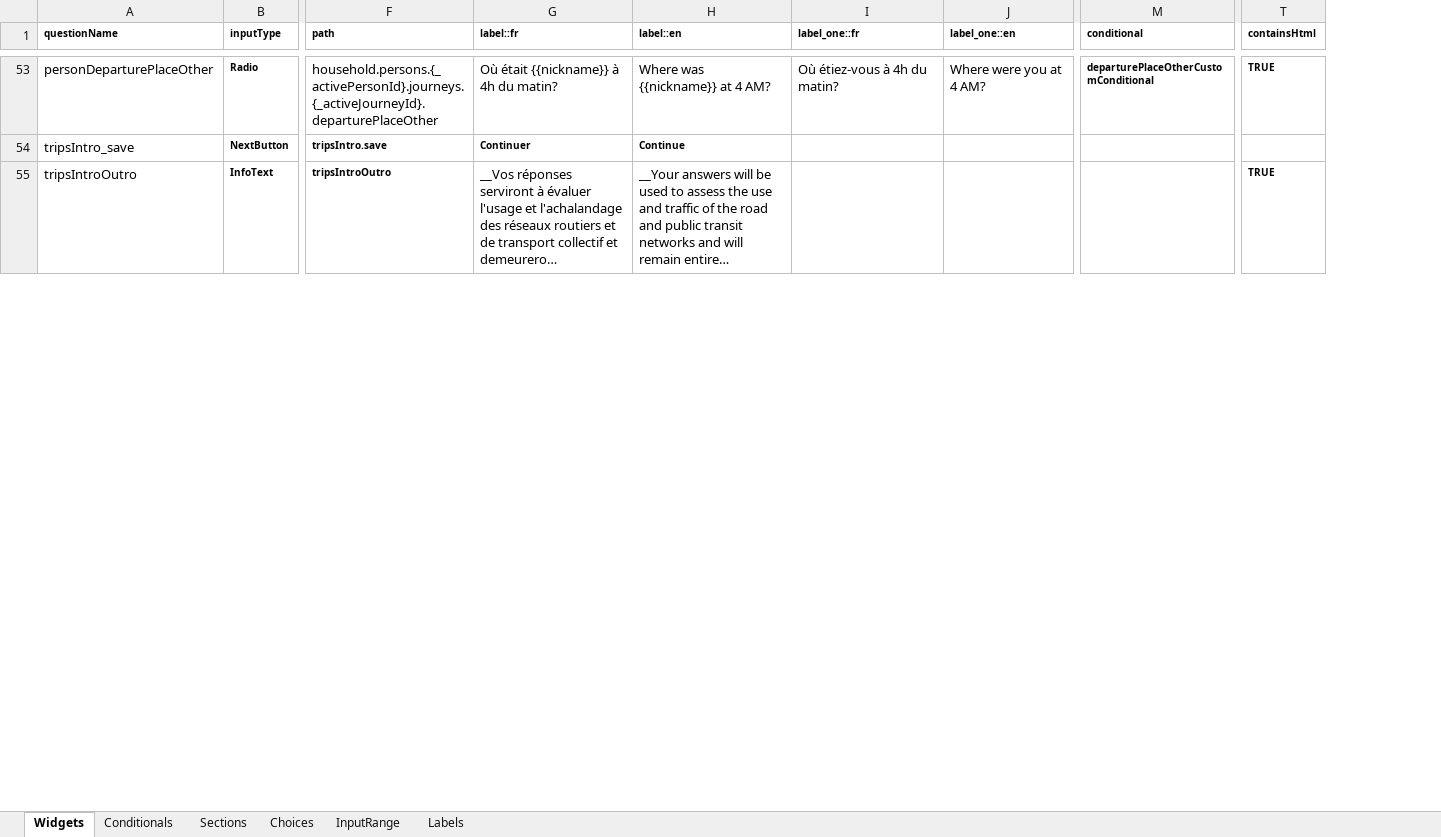
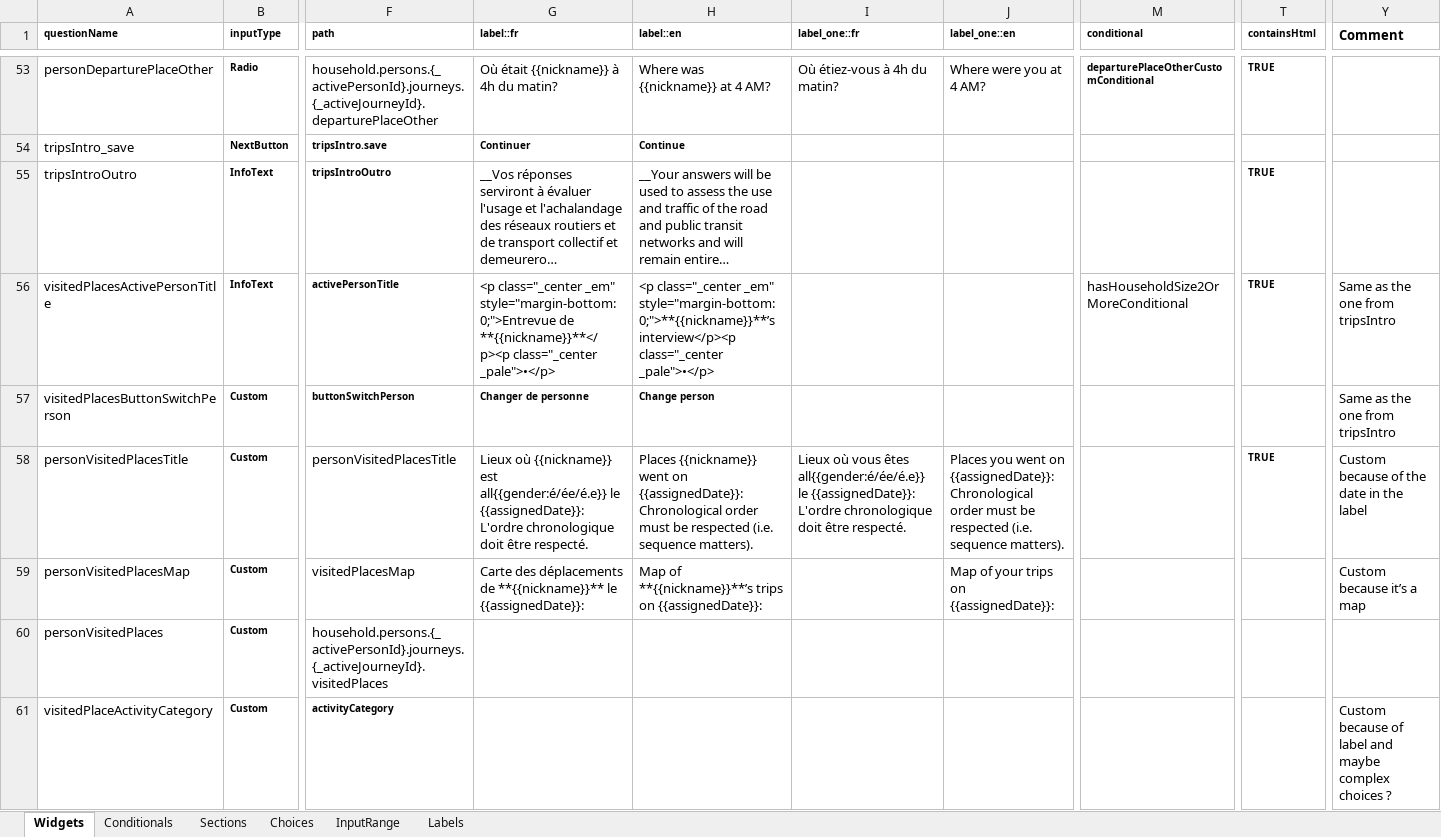
Before and after one commit to chairemobilite/od_nationale_quebec, an Excel workbook: survey/references/OD_nationale_quebec_2025.xlsx, sheet Widgets, drawn as a sheet; only a part is shown, gaps mark what is left out; long unchanged cells end in …; values as stored, in another font and other column widths than the file's, no borders; charts and pictures and conditional formats not drawn; rows hold the shown columns only; ↵ is a line break in a cell; the diff covers the shown part only; the diff names each change by its address in the sheet, - before the commit and + after, or states it on an @@ line.

Commit message:
questionnaire: add the 'visitedPlaces' section
* Update the Excel file with the visitedPlaces questions
* Run `yarn generateSurvey`
* Add the custom widgets, as well as the custom conditionals and
  required helper functions.
* Update label texts with required labels for the section
* Add the template for the visited places section.

```diff
--- a/survey/references/OD_nationale_quebec_2025.xlsx (sheet Widgets)
+++ b/survey/references/OD_nationale_quebec_2025.xlsx (sheet Widgets)
+column Y (Comment), empty
+row 56: visitedPlacesActivePersonTitle | InfoText | activePersonTitle | <p class="_center _em" style="margin-bottom: 0;">Entrevue de **{{nickname}}**</p><p class="_center _pale">•</p> | <p class="_center _em" style="margin-bottom: 0;">**{{nickname}}**’s interview</p><p class="_center _pale">•</p> |  |  | hasHouseholdSize2OrMoreConditional | TRUE | Same as the one from tripsIntro
+row 57: visitedPlacesButtonSwitchPerson | Custom | buttonSwitchPerson | Changer de personne | Change person |  |  |  |  | Same as the one from tripsIntro
+row 58: personVisitedPlacesTitle | Custom | personVisitedPlacesTitle | Lieux où {{nickname}} est all{{gender:é/ée/é.e}} le {{assignedDate}}: ↵ L'ordre chronologique doit être respecté. | Places {{nickname}} went on {{assignedDate}}: ↵ Chronological order must be respected (i.e. sequence matters). | Lieux où vous êtes all{{gender:é/ée/é.e}} le {{assignedDate}}: ↵ L'ordre chronologique doit être respecté. | Places you went on {{assignedDate}}: ↵ Chronological order must be respected (i.e. sequence matters). |  | TRUE | Custom because of the date in the label
+row 59: personVisitedPlacesMap | Custom | visitedPlacesMap | Carte des déplacements de **{{nickname}}** le {{assignedDate}}: | Map of **{{nickname}}**’s trips on {{assignedDate}}: |  | Map of your trips on {{assignedDate}}: |  |  | Custom because it’s a map
+row 60: personVisitedPlaces | Custom | household.persons.{_activePersonId}.journeys.{_activeJourneyId}.visitedPlaces
+row 61: visitedPlaceActivityCategory | Custom | activityCategory |  |  |  |  |  |  | Custom because of label and maybe complex choices ?
```
Also changed, not shown: 17 added rows elsewhere in this sheet, sheet Choices, sheet Sections, sheet Conditionals, formulas that keep their value, 27 other files.
